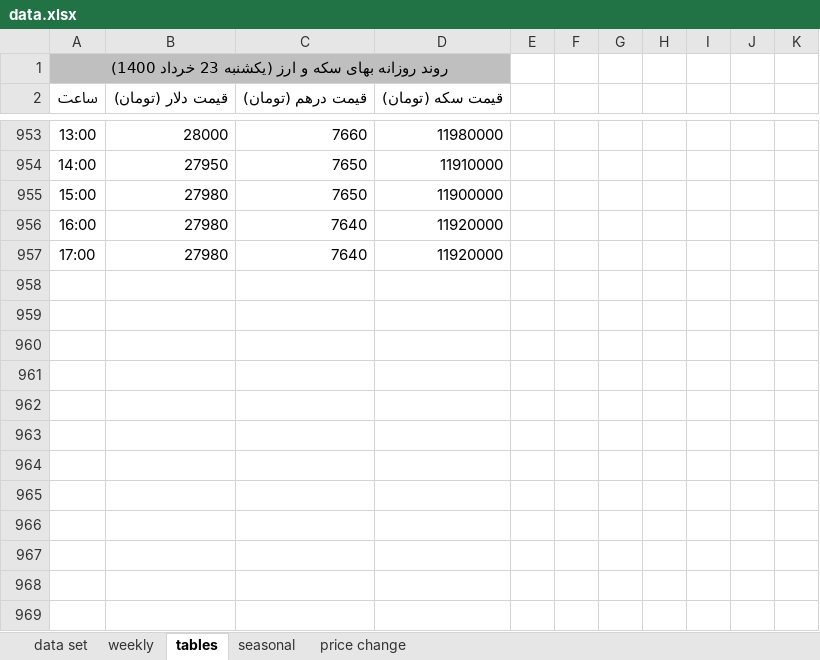
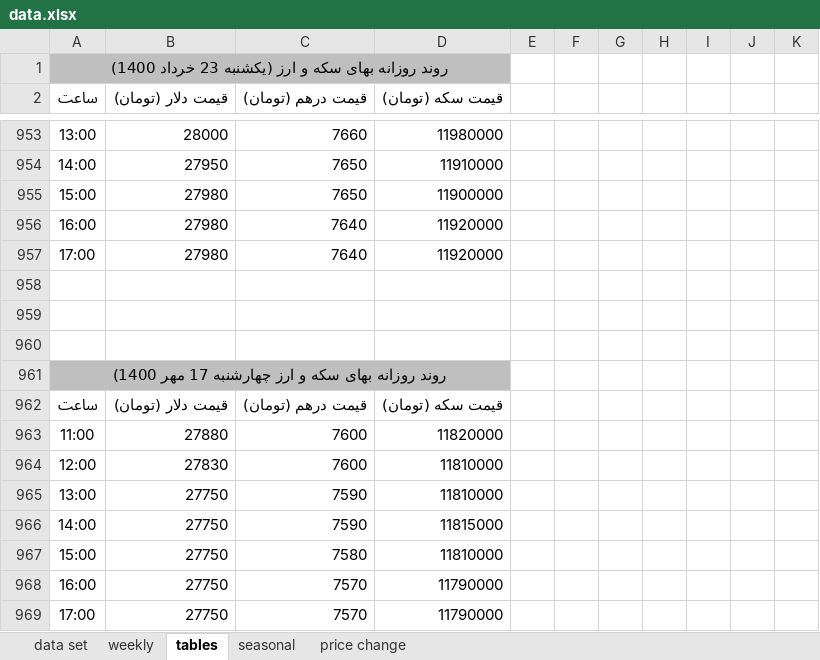
Before and after one commit to moeinmir/dendataset, an Excel workbook: data.xlsx, sheet tables, drawn as a sheet; only a part is shown, gaps mark what is left out; values as stored, in another font and other column widths than the file's, no borders; the diff names each change by its address in the sheet, - before the commit and + after, or states it on an @@ line.

```diff
--- a/data.xlsx (sheet tables)
+++ b/data.xlsx (sheet tables)
+row 958: (empty)
+row 959: (empty)
+row 960: (empty)
+row 961: روند روزانه بهای سکه و ارز چهارشنبه 17 مهر 1400)
+row 962: ساعت | قیمت دلار (تومان) | قیمت درهم (تومان) | قیمت سکه (تومان)
+row 963: 11:00 | 27880 | 7600 | 11820000
+row 964: 12:00 | 27830 | 7600 | 11810000
+row 965: 13:00 | 27750 | 7590 | 11810000
+row 966: 14:00 | 27750 | 7590 | 11815000
+row 967: 15:00 | 27750 | 7580 | 11810000
+row 968: 16:00 | 27750 | 7570 | 11790000
+row 969: 17:00 | 27750 | 7570 | 11790000
```
Also changed, not shown: sheet data set, sheet price change, formulas that keep their value, charts or pictures, format.xlsx, monthly.xlsx, 2 other files.
